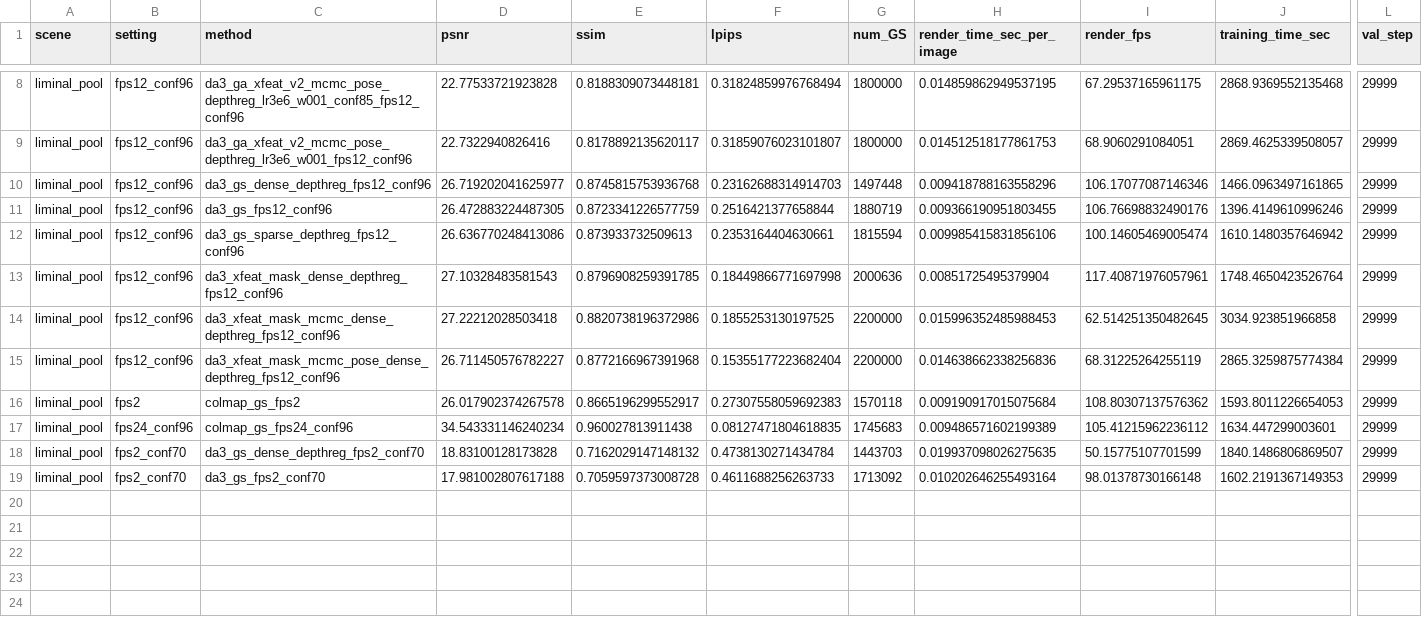
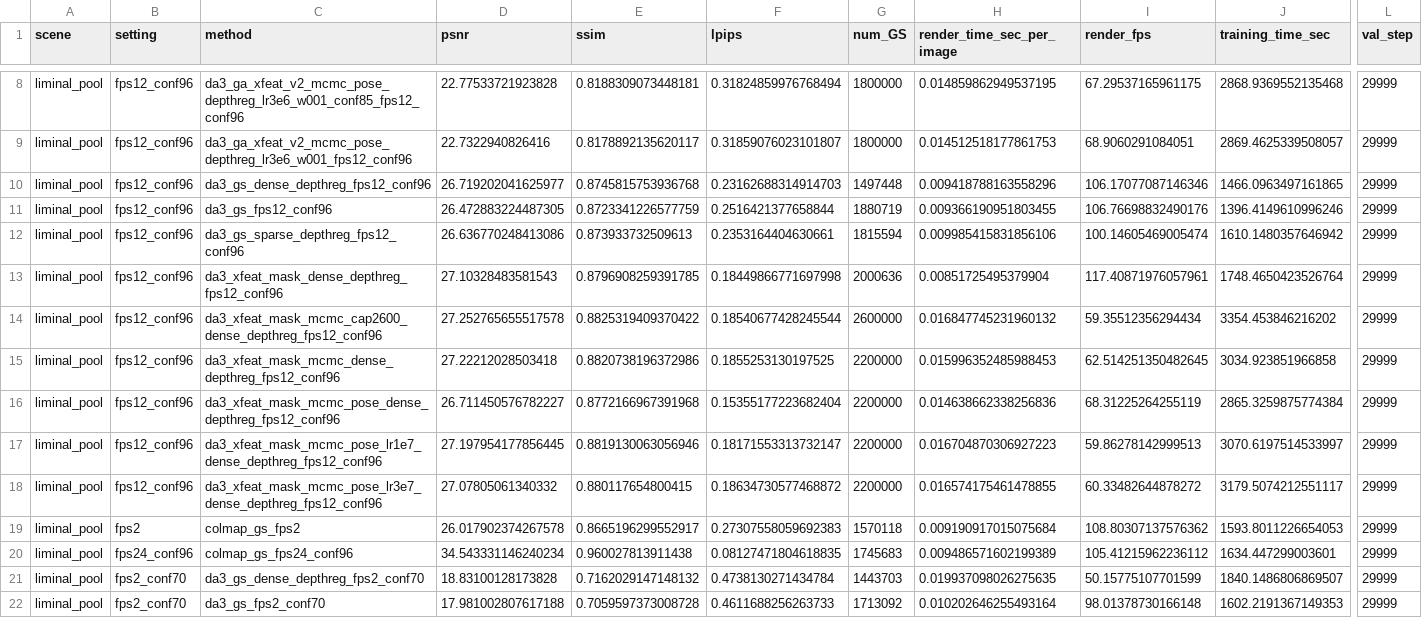
Before and after one commit to 1yusu1/VideoGaussian, a CSV file: reports/summary.csv, drawn as a sheet; only a part is shown, gaps mark what is left out; rows hold the shown columns only; the diff names each change by its address in the sheet, - before the commit and + after, or states it on an @@ line.

Commit message:
Add cap2600 XFeat mask target result

```diff
--- a/reports/summary.csv
+++ b/reports/summary.csv
+row 14: liminal_pool | fps12_conf96 | da3_xfeat_mask_mcmc_cap2600_dense_depthreg_fps12_conf96 | 27.252765655517578 | 0.8825319409370422 | 0.18540677428245544 | 2600000 | 0.016847745231960132 | 59.35512356294434 | 3354.453846216202 | 29999
+row 17: liminal_pool | fps12_conf96 | da3_xfeat_mask_mcmc_pose_lr1e7_dense_depthreg_fps12_conf96 | 27.197954177856445 | 0.8819130063056946 | 0.18171553313732147 | 2200000 | 0.016704870306927223 | 59.86278142999513 | 3070.6197514533997 | 29999
+row 18: liminal_pool | fps12_conf96 | da3_xfeat_mask_mcmc_pose_lr3e7_dense_depthreg_fps12_conf96 | 27.07805061340332 | 0.880117654800415 | 0.18634730577468872 | 2200000 | 0.016574175461478855 | 60.33482644878272 | 3179.5074212551117 | 29999
```
Also changed, not shown: 6 other files.
